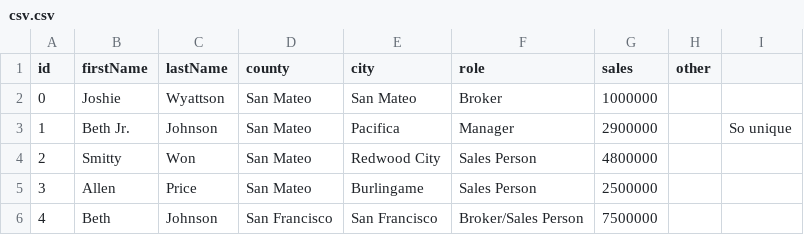
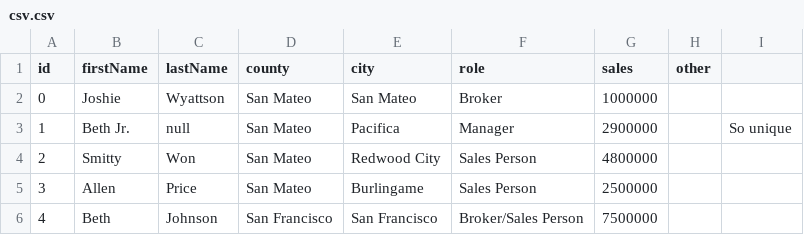
Before and after one commit to LudwigThePig/CSV-Report-Generator, a CSV file: csv.csv, drawn as a sheet.

Commit message:
empty optional fields now have null values, was undefined

```diff
--- a/csv.csv
+++ b/csv.csv
@@ -2,3 +2,3 @@ id,firstName,lastName,county,city,role,sales,other
 0,Joshie,Wyattson,San Mateo,San Mateo,Broker,1000000,
-1,Beth Jr.,Johnson,San Mateo,Pacifica,Manager,2900000,,So unique
+1,Beth Jr.,null,San Mateo,Pacifica,Manager,2900000,,So unique
 2,Smitty,Won,San Mateo,Redwood City,Sales Person,4800000,
```
Also changed, not shown: 4 other files.
